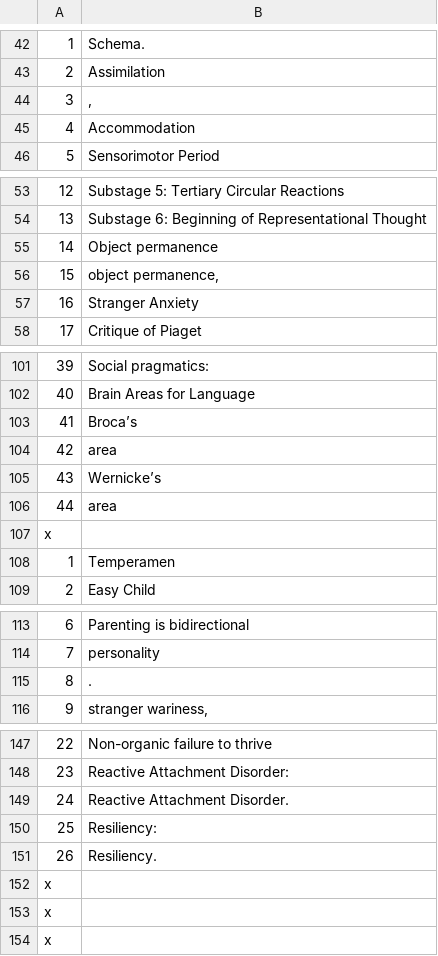
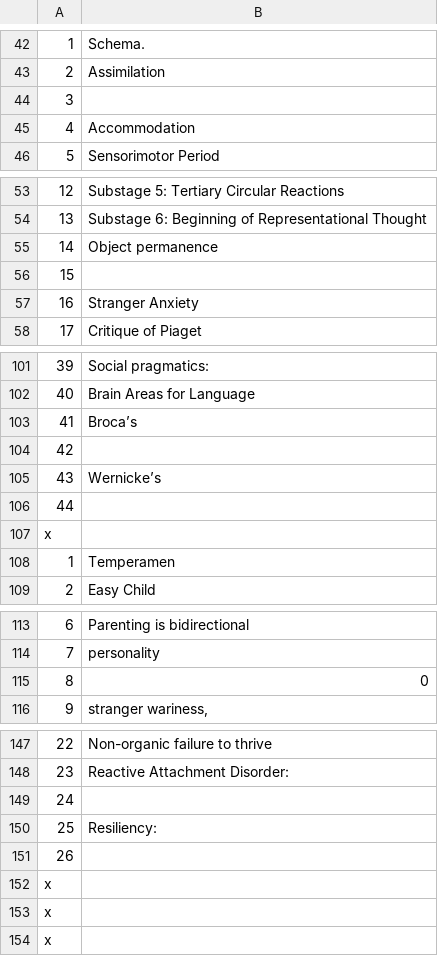
Before and after one commit to teacher-brian/lifespan, a CSV file: Ch3_lifespan_Vocab.csv, drawn as a sheet; only a part is shown, gaps mark what is left out; the diff covers the shown part only.

```diff
--- a/Ch3_lifespan_Vocab.csv
+++ b/Ch3_lifespan_Vocab.csv
@@ -44 +44 @@
-"3",", "
+3,
@@ -56 +56 @@
-"15","object permanence,"
+15,
@@ -104 +104 @@
-"42","area"
+42,
@@ -106 +106 @@
-"44","area"
+44,
@@ -115 +115 @@
-"8","."
+8,0
@@ -149 +149 @@
-"24","Reactive Attachment Disorder. "
+24,
@@ -151 +151 @@
-"26","Resiliency. "
+26,
```
Also changed, not shown: 11 edited cells elsewhere in this file, Ch2_lifespan_Vocab.csv, 4 other files.
